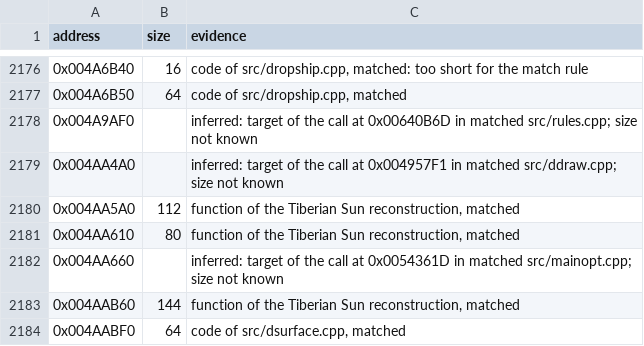
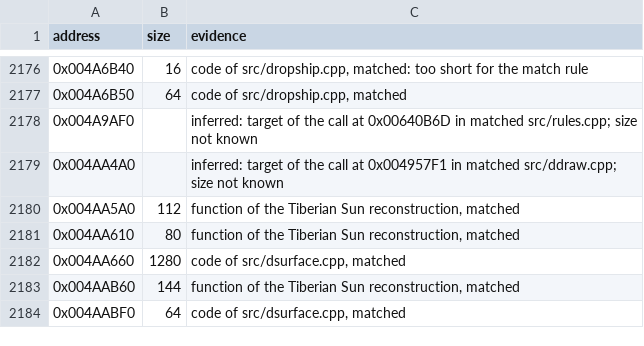
Before and after one commit to meastes/RedAlert2, a CSV file: config/ra2-1.006/functions.csv, drawn as a sheet; only a part is shown, gaps mark what is left out.

Commit message:
Match 2 more dsurface.cpp functions

```diff
--- a/config/ra2-1.006/functions.csv
+++ b/config/ra2-1.006/functions.csv
@@ -2181,3 +2181,3 @@ address,size,evidence
 0x004AA610,80,"function of the Tiberian Sun reconstruction, matched"
-0x004AA660,,"inferred: target of the call at 0x0054361D in matched src/mainopt.cpp; size not known"
+0x004AA660,1280,"code of src/dsurface.cpp, matched"
 0x004AAB60,144,"function of the Tiberian Sun reconstruction, matched"
```
Also changed, not shown: config/ra2-1.006/modules.csv, 1 other file.
